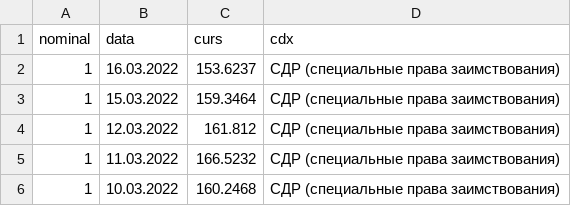
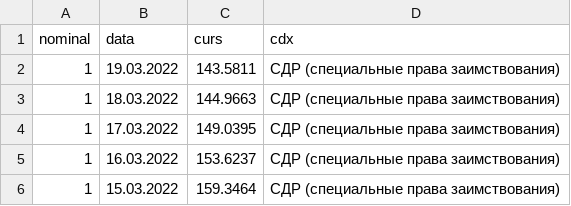
Before and after one commit to kofavov/trading-assistant, a CSV file: oldData/XDR.csv, drawn as a sheet; only a part is shown; the shorter side is filled out with more unchanged rows; the diff names each change by its address in the sheet, - before the commit and + after, or states it on an @@ line.

```diff
--- a/oldData/XDR.csv
+++ b/oldData/XDR.csv
+row 2: 1 | 19.03.2022 | 143.5811 | СДР (специальные права заимствования)
+row 3: 1 | 18.03.2022 | 144.9663 | СДР (специальные права заимствования)
+row 4: 1 | 17.03.2022 | 149.0395 | СДР (специальные права заимствования)
```
Also changed, not shown: oldData/AZN.csv, oldData/GBP.csv, 48 other files.
